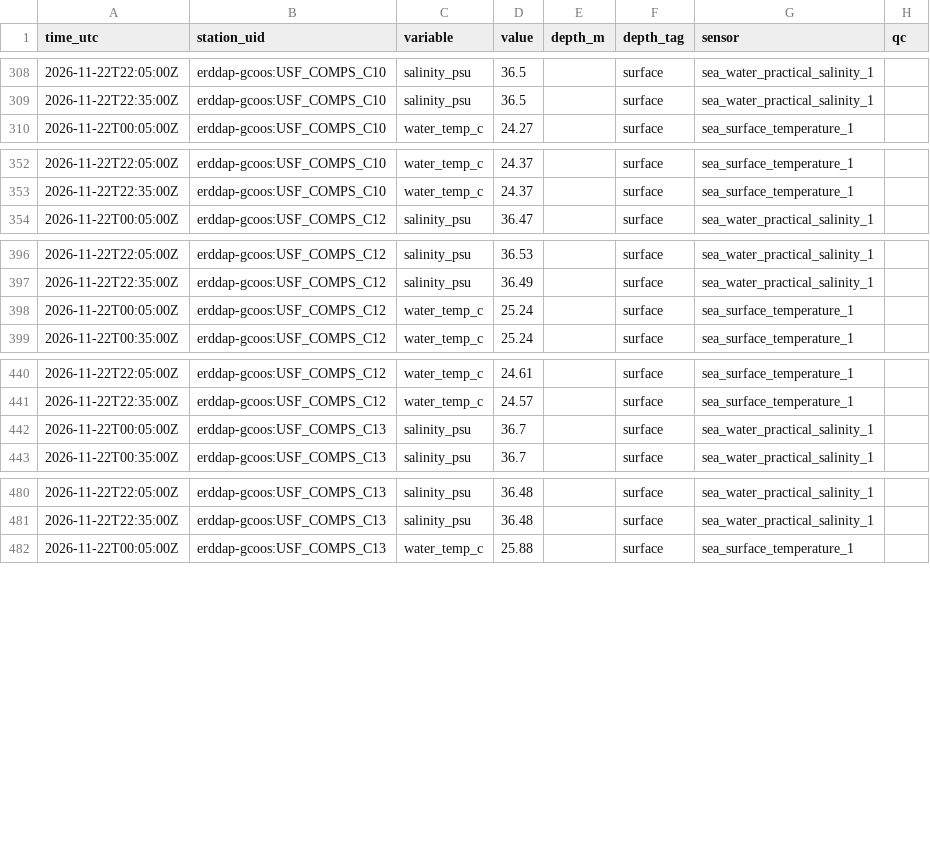
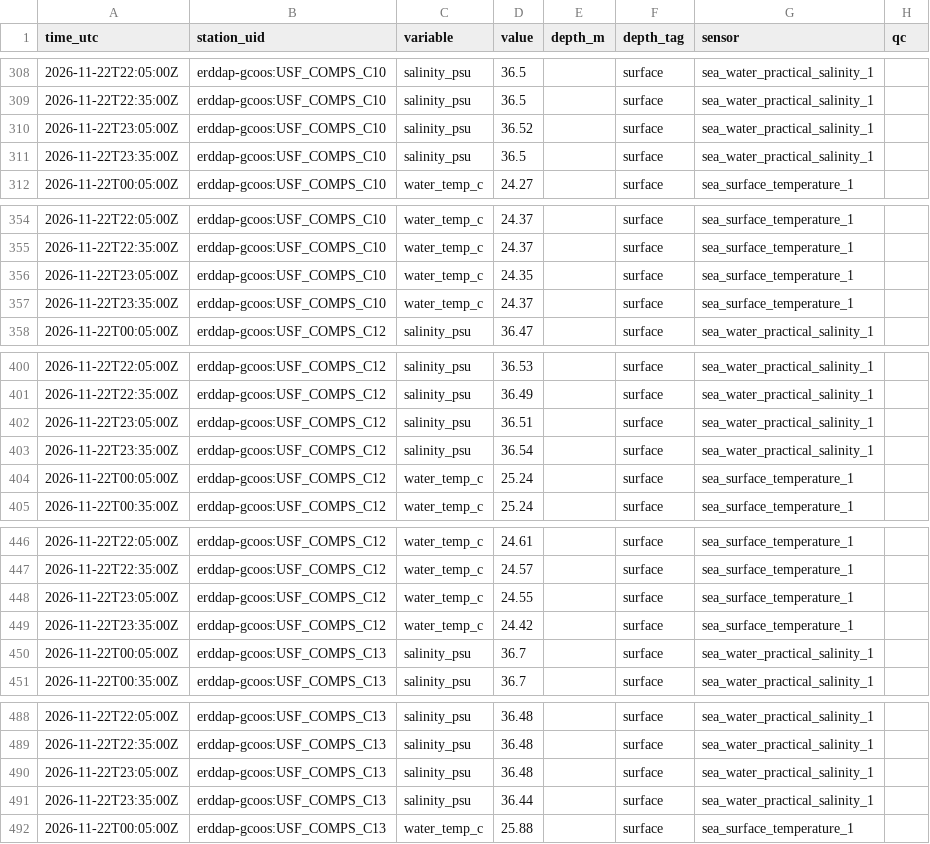
Before and after one commit to captainsforcleanwater/swfl-water-map, a CSV file: data/sensors/2026/11/2026-11-22_erddap-gcoos.csv, drawn as a sheet; only a part is shown, gaps mark what is left out; the diff covers the shown part only; the diff names each change by its address in the sheet, - before the commit and + after, or states it on an @@ line.

```diff
--- a/data/sensors/2026/11/2026-11-22_erddap-gcoos.csv
+++ b/data/sensors/2026/11/2026-11-22_erddap-gcoos.csv
+row 310: 2026-11-22T23:05:00Z | erddap-gcoos:USF_COMPS_C10 | salinity_psu | 36.52 |  | surface | sea_water_practical_salinity_1
+row 311: 2026-11-22T23:35:00Z | erddap-gcoos:USF_COMPS_C10 | salinity_psu | 36.5 |  | surface | sea_water_practical_salinity_1
+row 356: 2026-11-22T23:05:00Z | erddap-gcoos:USF_COMPS_C10 | water_temp_c | 24.35 |  | surface | sea_surface_temperature_1
+row 357: 2026-11-22T23:35:00Z | erddap-gcoos:USF_COMPS_C10 | water_temp_c | 24.37 |  | surface | sea_surface_temperature_1
+row 402: 2026-11-22T23:05:00Z | erddap-gcoos:USF_COMPS_C12 | salinity_psu | 36.51 |  | surface | sea_water_practical_salinity_1
+row 403: 2026-11-22T23:35:00Z | erddap-gcoos:USF_COMPS_C12 | salinity_psu | 36.54 |  | surface | sea_water_practical_salinity_1
+row 448: 2026-11-22T23:05:00Z | erddap-gcoos:USF_COMPS_C12 | water_temp_c | 24.55 |  | surface | sea_surface_temperature_1
+row 449: 2026-11-22T23:35:00Z | erddap-gcoos:USF_COMPS_C12 | water_temp_c | 24.42 |  | surface | sea_surface_temperature_1
+row 490: 2026-11-22T23:05:00Z | erddap-gcoos:USF_COMPS_C13 | salinity_psu | 36.48 |  | surface | sea_water_practical_salinity_1
+row 491: 2026-11-22T23:35:00Z | erddap-gcoos:USF_COMPS_C13 | salinity_psu | 36.44 |  | surface | sea_water_practical_salinity_1
```
Also changed, not shown: 6 added rows elsewhere in this file, data/clean/stations.csv, data/qc/2026/11/2026-11-22_flags.csv, 18 other files.
